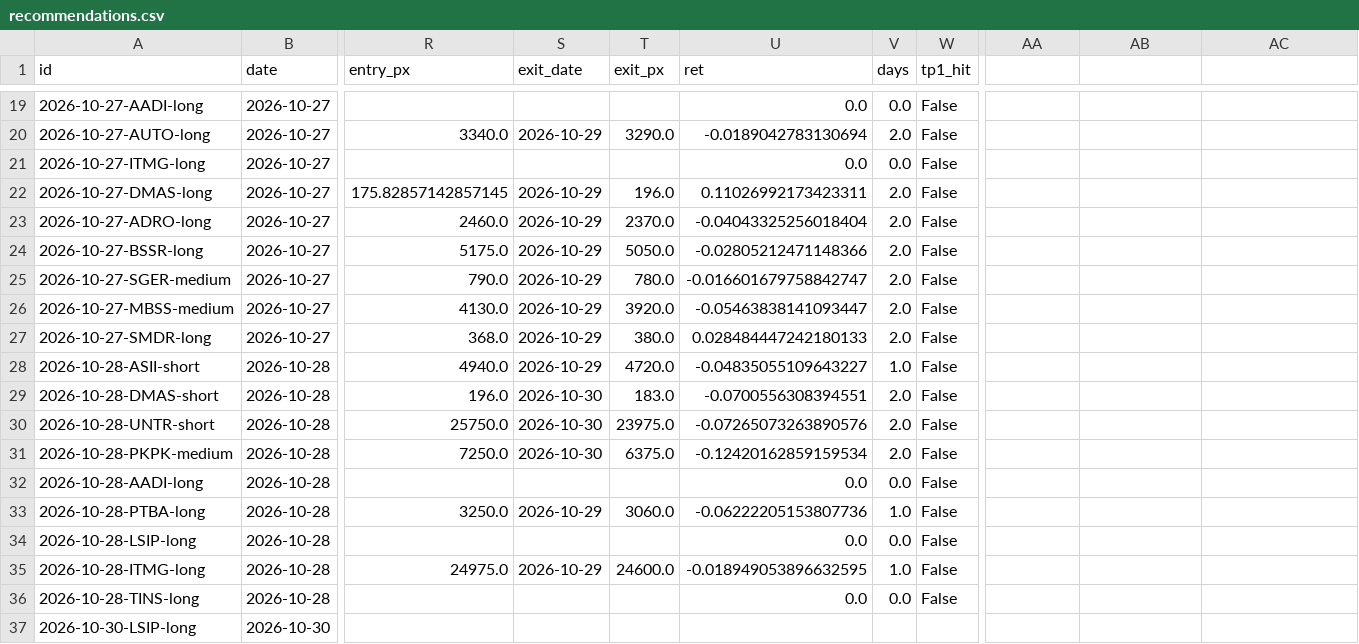
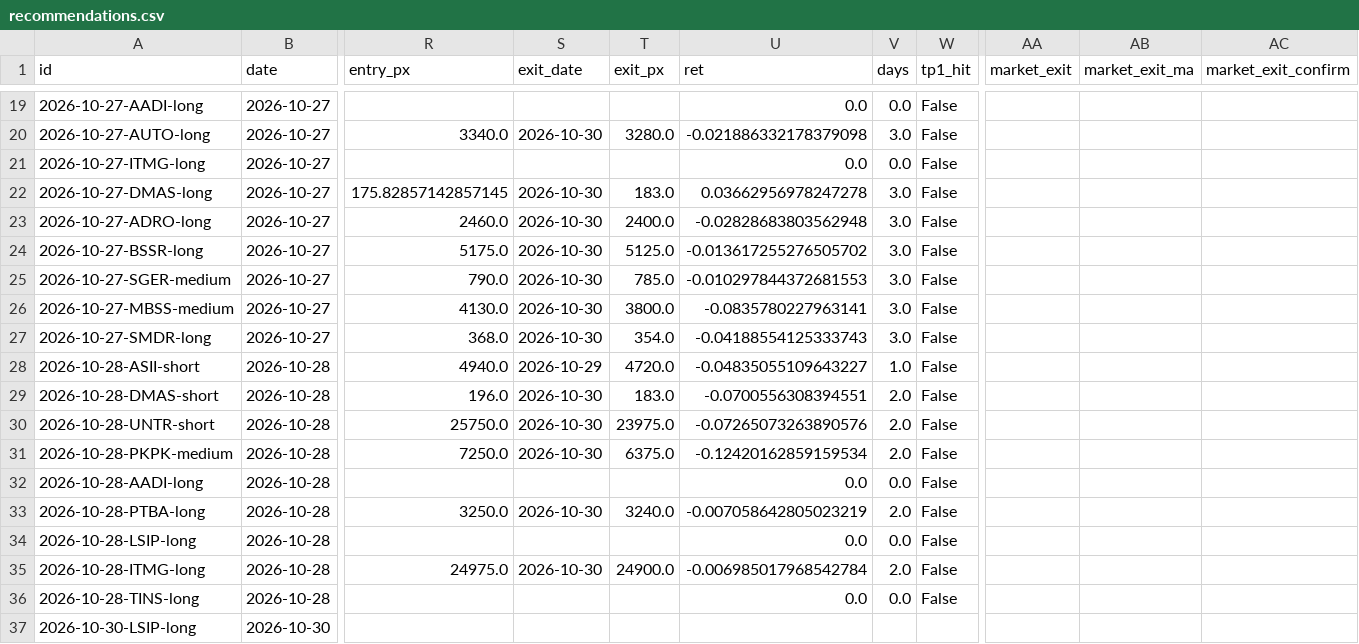
Before and after one commit to detoxfix/analisis-market, a CSV file: docs/data/recommendations.csv, drawn as a sheet; only a part is shown, gaps mark what is left out; the diff covers the shown part only; the diff names each change by its address in the sheet, - before the commit and + after, or states it on an @@ line.

```diff
--- a/docs/data/recommendations.csv
+++ b/docs/data/recommendations.csv
-AA1: (empty)
+AA1: market_exit
-AB1: (empty)
+AB1: market_exit_ma
-AC1: (empty)
+AC1: market_exit_confirm
-S20 (exit_date): 2026-10-29
+S20 (exit_date): 2026-10-30
-T20 (exit_px): 3290.0
+T20 (exit_px): 3280.0
-U20 (ret): -0.0189042783130694
+U20 (ret): -0.021886332178379098
-V20 (days): 2.0
+V20 (days): 3.0
-S22:S27 (exit_date): 2026-10-29
+S22:S27 (exit_date): 2026-10-30
-T22 (exit_px): 196.0
+T22 (exit_px): 183.0
-U22 (ret): 0.11026992173423311
+U22 (ret): 0.03662956978247278
-V22:V27 (days): 2.0
+V22:V27 (days): 3.0
-T23 (exit_px): 2370.0
+T23 (exit_px): 2400.0
-U23 (ret): -0.04043325256018404
+U23 (ret): -0.02828683803562948
-T24 (exit_px): 5050.0
+T24 (exit_px): 5125.0
-U24 (ret): -0.02805212471148366
+U24 (ret): -0.013617255276505702
-T25 (exit_px): 780.0
+T25 (exit_px): 785.0
-U25 (ret): -0.016601679758842747
+U25 (ret): -0.010297844372681553
-T26 (exit_px): 3920.0
+T26 (exit_px): 3800.0
-U26 (ret): -0.05463838141093447
+U26 (ret): -0.0835780227963141
-T27 (exit_px): 380.0
+T27 (exit_px): 354.0
-U27 (ret): 0.028484447242180133
+U27 (ret): -0.04188554125333743
-S33 (exit_date): 2026-10-29
+S33 (exit_date): 2026-10-30
-T33 (exit_px): 3060.0
+T33 (exit_px): 3240.0
-U33 (ret): -0.06222205153807736
+U33 (ret): -0.007058642805023219
-V33 (days): 1.0
+V33 (days): 2.0
-S35 (exit_date): 2026-10-29
+S35 (exit_date): 2026-10-30
-T35 (exit_px): 24600.0
+T35 (exit_px): 24900.0
-U35 (ret): -0.018949053896632595
+U35 (ret): -0.006985017968542784
-V35 (days): 1.0
+V35 (days): 2.0
```
Also changed, not shown: 48 edited cells elsewhere in this file, data/fundamentals_history/daily_2026.csv, 4 other files.
